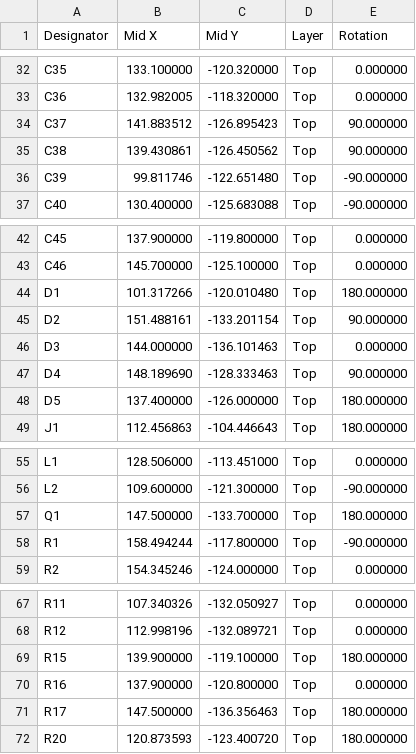
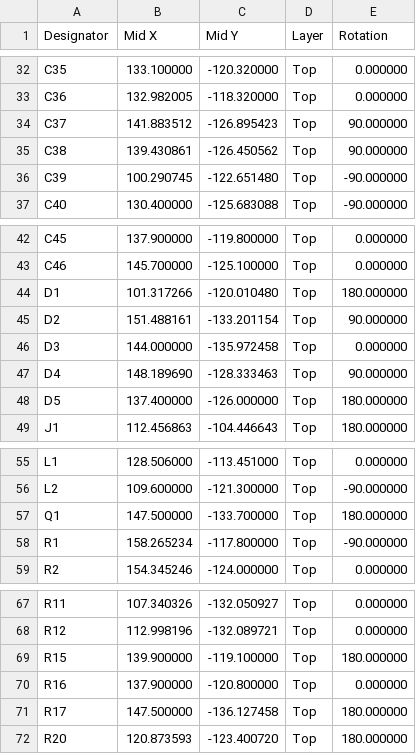
Before and after one commit to MLeggiero/taxelscan, a CSV file: boards/rev4/fab/rev4-cpl-end.csv, drawn as a sheet; only a part is shown, gaps mark what is left out.

```diff
--- a/boards/rev4/fab/rev4-cpl-end.csv
+++ b/boards/rev4/fab/rev4-cpl-end.csv
@@ -35,3 +35,3 @@ C37,141.883512,-126.895423,Top,90.000000
 C38,139.430861,-126.450562,Top,90.000000
-C39,99.811746,-122.651480,Top,-90.000000
+C39,100.290745,-122.651480,Top,-90.000000
 C40,130.400000,-125.683088,Top,-90.000000
@@ -45,3 +45,3 @@ D1,101.317266,-120.010480,Top,180.000000
 D2,151.488161,-133.201154,Top,90.000000
-D3,144.000000,-136.101463,Top,0.000000
+D3,144.000000,-135.972458,Top,0.000000
 D4,148.189690,-128.333463,Top,90.000000
@@ -57,3 +57,3 @@ L2,109.600000,-121.300000,Top,-90.000000
 Q1,147.500000,-133.700000,Top,180.000000
-R1,158.494244,-117.800000,Top,-90.000000
+R1,158.265234,-117.800000,Top,-90.000000
 R2,154.345246,-124.000000,Top,0.000000
@@ -70,3 +70,3 @@ R15,139.900000,-119.100000,Top,180.000000
 R16,137.900000,-120.800000,Top,0.000000
-R17,147.500000,-136.356463,Top,180.000000
+R17,147.500000,-136.127458,Top,180.000000
 R20,120.873593,-123.400720,Top,180.000000
```
Also changed, not shown: boards/rev4/fab/rev4-cpl.csv, 26 other files.
